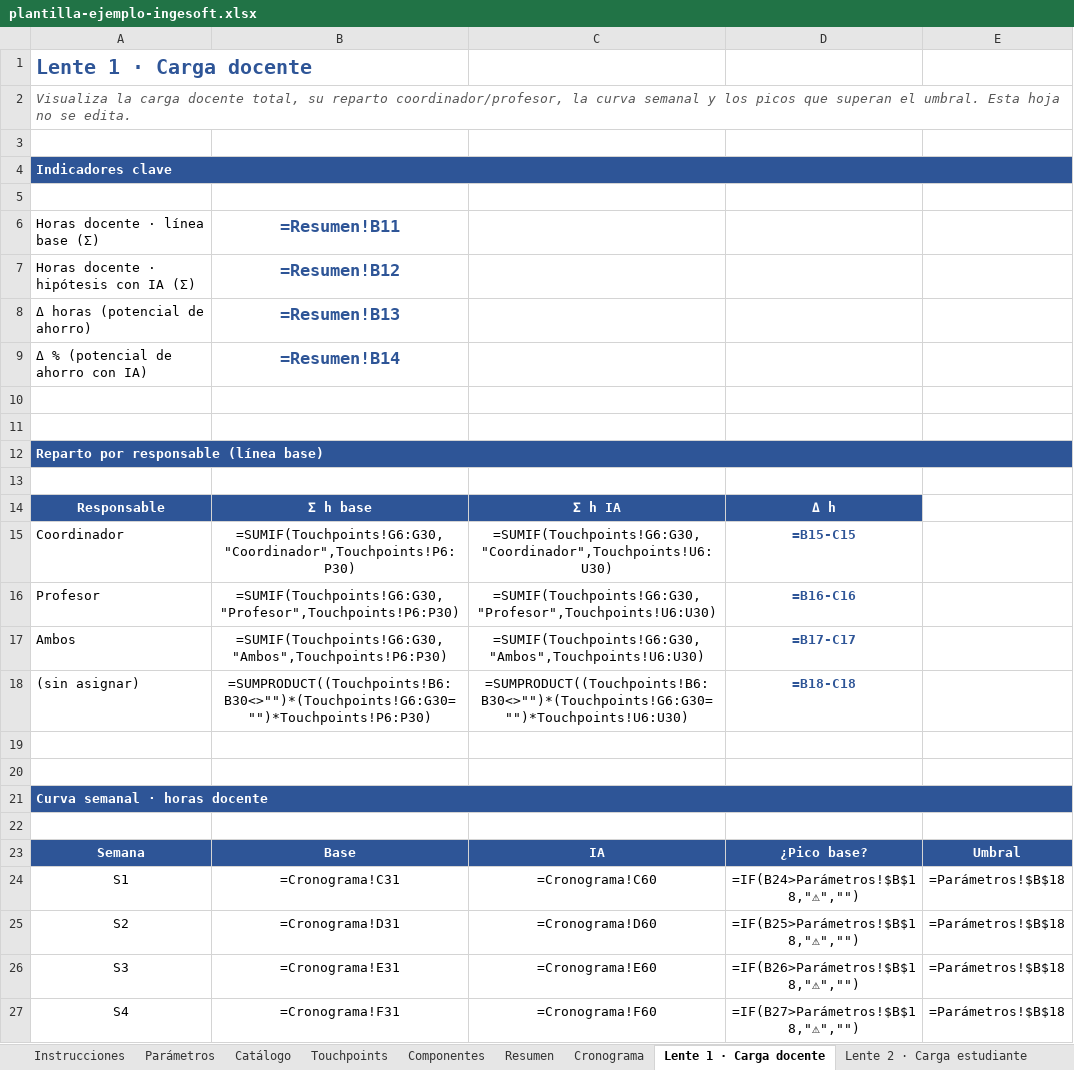
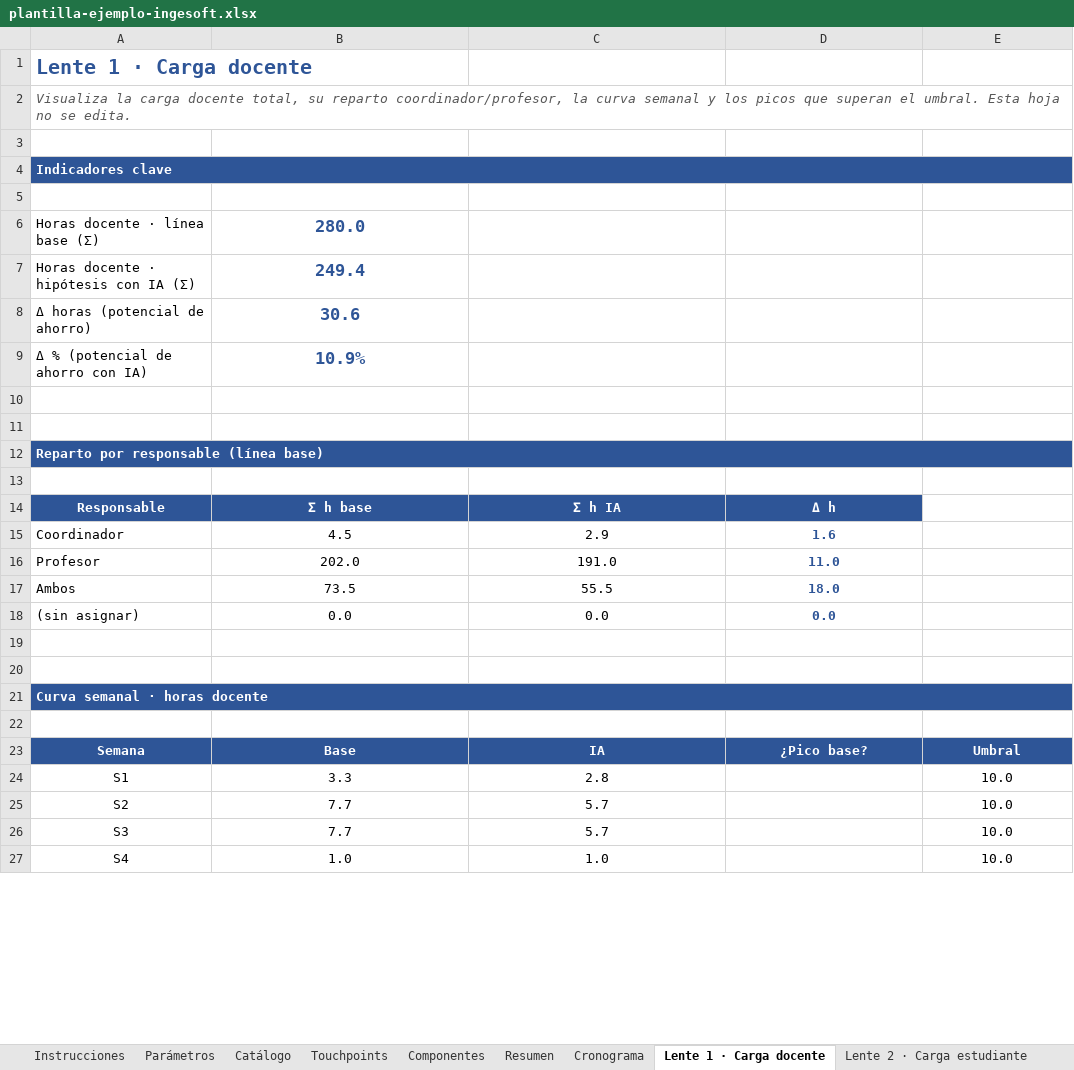
Before and after one commit to freirejuan/redisena-evaluacion, an Excel workbook: downloads/sprint-1/plantilla-ejemplo-ingesoft.xlsx, sheet Lente 1 · Carga docente, drawn as a sheet; only a part is shown; values as stored, in another font and other column widths than the file's, no borders; formulas without a stored value are shown as written; charts and pictures and conditional formats not drawn; the diff covers the shown part only; the diff names each change by its address in the sheet, - before the commit and + after, or states it on an @@ line.

```diff
--- a/downloads/sprint-1/plantilla-ejemplo-ingesoft.xlsx (sheet Lente 1 · Carga docente)
+++ b/downloads/sprint-1/plantilla-ejemplo-ingesoft.xlsx (sheet Lente 1 · Carga docente)
-B4:E4 fill: none
+B4:E4 fill: #2E5597
-B6: =Resumen!B11
+B6: 280.0
-B7: =Resumen!B12
+B7: 249.4
-B8: =Resumen!B13
+B8: 30.6
-B9: =Resumen!B14
+B9: 10.9%
-B12:E12 fill: none
+B12:E12 fill: #2E5597
-B15: =SUMIF(Touchpoints!G6:G30,"Coordinador",Touchpoints!P6:P30)
+B15: 4.5
-C15: =SUMIF(Touchpoints!G6:G30,"Coordinador",Touchpoints!U6:U30)
+C15: 2.9
-D15: =B15-C15
+D15: 1.6
-B16: =SUMIF(Touchpoints!G6:G30,"Profesor",Touchpoints!P6:P30)
+B16: 202.0
-C16: =SUMIF(Touchpoints!G6:G30,"Profesor",Touchpoints!U6:U30)
+C16: 191.0
-D16: =B16-C16
+D16: 11.0
-B17: =SUMIF(Touchpoints!G6:G30,"Ambos",Touchpoints!P6:P30)
+B17: 73.5
-C17: =SUMIF(Touchpoints!G6:G30,"Ambos",Touchpoints!U6:U30)
+C17: 55.5
-D17: =B17-C17
+D17: 18.0
-B18: =SUMPRODUCT((Touchpoints!B6:B30<>"")*(Touchpoints!G6:G30="")*Touchpoints!P6:P30)
+B18: 0.0
-C18: =SUMPRODUCT((Touchpoints!B6:B30<>"")*(Touchpoints!G6:G30="")*Touchpoints!U6:U30)
+C18: 0.0
-D18: =B18-C18
+D18: 0.0
-B21:E21 fill: none
+B21:E21 fill: #2E5597
-B24: =Cronograma!C31
+B24: 3.3
-C24: =Cronograma!C60
+C24: 2.8
-D24: =IF(B24>Parámetros!$B$18,"⚠","")
+D24: (empty)
-E24:E27: =Parámetros!$B$18
+E24:E27: 10.0
-B25: =Cronograma!D31
+B25: 7.7
-C25: =Cronograma!D60
+C25: 5.7
-D25: =IF(B25>Parámetros!$B$18,"⚠","")
+D25: (empty)
-B26: =Cronograma!E31
+B26: 7.7
-C26: =Cronograma!E60
+C26: 5.7
-D26: =IF(B26>Parámetros!$B$18,"⚠","")
+D26: (empty)
-B27: =Cronograma!F31
+B27: 1.0
-C27: =Cronograma!F60
+C27: 1.0
-D27: =IF(B27>Parámetros!$B$18,"⚠","")
+D27: (empty)
```
Also changed, not shown: 44 edited cells elsewhere in this sheet, sheet Cronograma, sheet Touchpoints, sheet Componentes, sheet Lente 2 · Carga estudiante, sheet Lente 3 · Equilibrio F-S, sheet Resumen, 3 more sheets, charts or pictures, downloads/sprint-1/plantilla-plan-operativo.xlsx, 2 other files.
